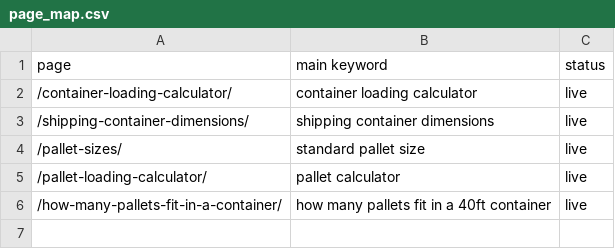
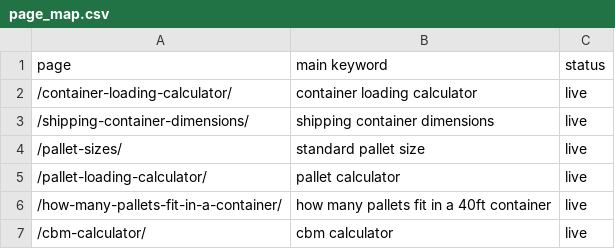
Before and after one commit to vuonghuu2593-gif/loadplancalc, a CSV file: ops/keywords/page_map.csv, drawn as a sheet; the diff names each change by its address in the sheet, - before the commit and + after, or states it on an @@ line.

```diff
--- a/ops/keywords/page_map.csv
+++ b/ops/keywords/page_map.csv
+row 7: /cbm-calculator/ | cbm calculator | live
```
Also changed, not shown: 13 other files.
